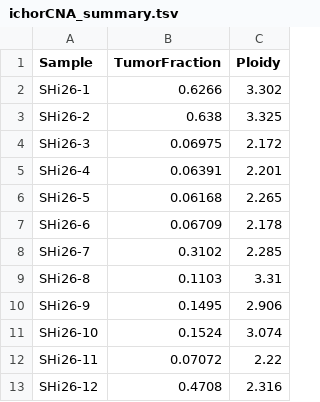
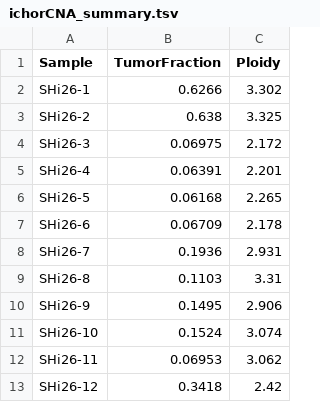
Before and after one commit to eastmountaincode/ichorCNA_2025_05_08, a TSV file: reports/ichorCNA_summary.tsv, drawn as a sheet.

Commit message:
fix ploidy and normal so we can compare across samples

```diff
--- a/reports/ichorCNA_summary.tsv
+++ b/reports/ichorCNA_summary.tsv
@@ -7,3 +7,3 @@ SHi26-5	0.06168	2.265
 SHi26-6	0.06709	2.178
-SHi26-7	0.3102	2.285
+SHi26-7	0.1936	2.931
 SHi26-8	0.1103	3.31
@@ -11,3 +11,3 @@ SHi26-9	0.1495	2.906
 SHi26-10	0.1524	3.074
-SHi26-11	0.07072	2.22
-SHi26-12	0.4708	2.316
+SHi26-11	0.06953	3.062
+SHi26-12	0.3418	2.42
```
Also changed, not shown: 2 other files.
